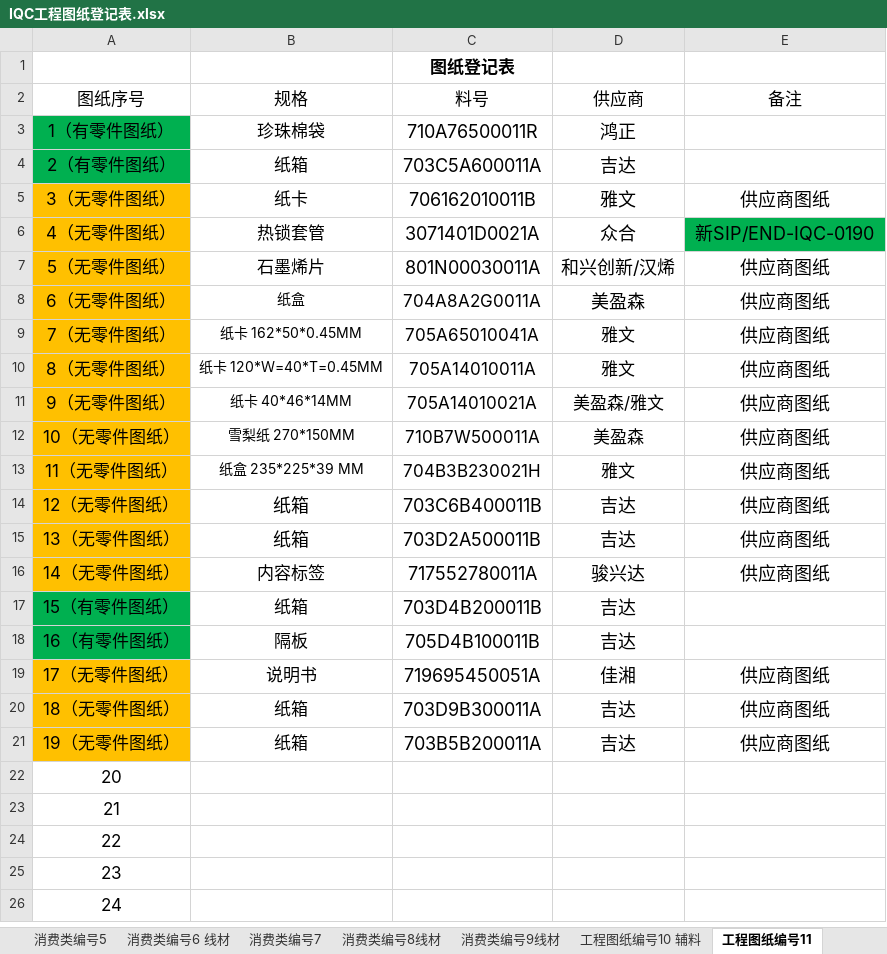
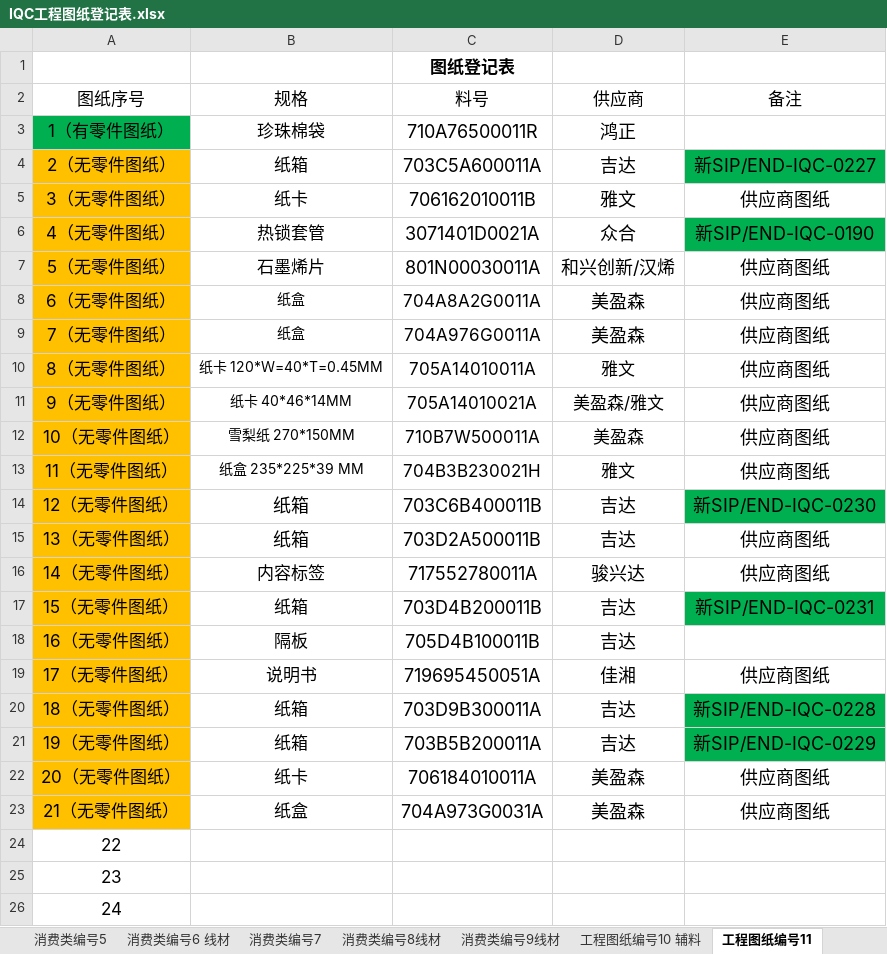
Before and after one commit to uiqc/uiqc.github.io, an Excel workbook: excel/IQC工程图纸登记表.xlsx, sheet 工程图纸编号11, drawn as a sheet; only a part is shown; values as stored, in another font and other column widths than the file's, no borders; removed rows and columns are numbered as before the commit, all else as after; the diff names each change by its address in the sheet, - before the commit and + after, or states it on an @@ line.

Commit message:
doc: 上传 消费类图纸目录表.xlsx 去更新 excel 文件: excel/IQC工程图纸登记表.xlsx

```diff
--- a/excel/IQC工程图纸登记表.xlsx (sheet 工程图纸编号11)
+++ b/excel/IQC工程图纸登记表.xlsx (sheet 工程图纸编号11)
-A4: 2（有零件图纸）
+A4: 2（无零件图纸）
-A4 fill: #00B050
+A4 fill: #FFC000
-E4: (empty)
+E4: 新SIP/END-IQC-0227
-E4 fill: none
+E4 fill: #00B050
-B9: 纸卡 162*50*0.45MM
+B9: 纸盒
-C9: 705A65010041A
+C9: 704A976G0011A
-D9: 雅文
+D9: 美盈森
@@ D9 text size: larger @@
-E14: 供应商图纸
+E14: 新SIP/END-IQC-0230
-E14 fill: none
+E14 fill: #00B050
-A17: 15（有零件图纸）
+A17: 15（无零件图纸）
-A17:A18 fill: #00B050
+A17:A18 fill: #FFC000
-E17: (empty)
+E17: 新SIP/END-IQC-0231
-E17 fill: none
+E17 fill: #00B050
-A18: 16（有零件图纸）
+A18: 16（无零件图纸）
-E20: 供应商图纸
+E20: 新SIP/END-IQC-0228
-E20:E21 fill: none
+E20:E21 fill: #00B050
-E21: 供应商图纸
+E21: 新SIP/END-IQC-0229
-row 22: 20
-row 23: 21
+row 22: 20（无零件图纸） | 纸卡 | 706184010011A | 美盈森 | 供应商图纸
+row 23: 21（无零件图纸） | 纸盒 | 704A973G0031A | 美盈森 | 供应商图纸
```
Also changed, not shown: sheet 消费类编号2, sheet 消费类编号5, sheet 消费类编号8线材, other sheet tabs.
